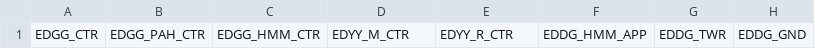
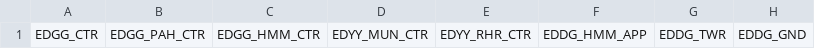
Before and after one commit to vatger/atc-booking, a CSV file: data/edll_allstations.csv, drawn as a sheet; only a part is shown; the diff names each change by its address in the sheet, - before the commit and + after, or states it on an @@ line.

Commit message:
Changed RHR/MUN callsigns

```diff
--- a/data/edll_allstations.csv
+++ b/data/edll_allstations.csv
-D1: EDYY_M_CTR
+D1: EDYY_MUN_CTR
-E1: EDYY_R_CTR
+E1: EDYY_RHR_CTR
```
